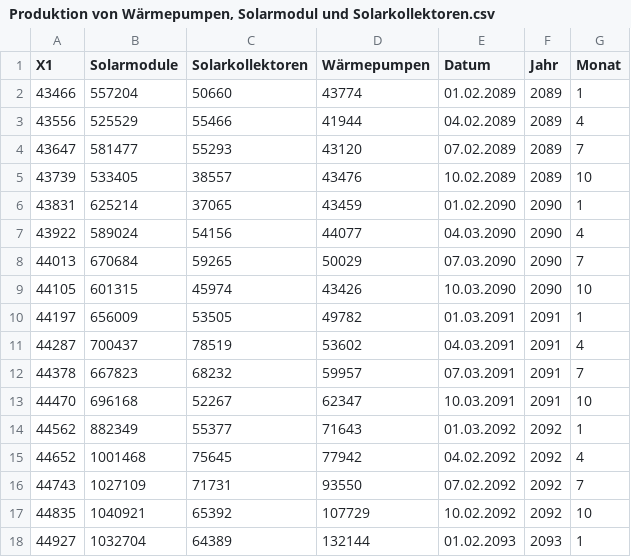
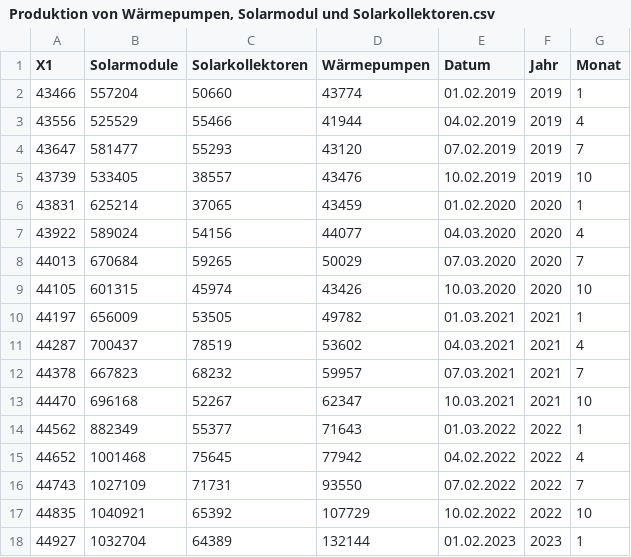
Before and after one commit to anneberner/Tabellen_duke, a CSV file: Produktion von Wärmepumpen, Solarmodul und Solarkollektoren.csv, drawn as a sheet; the diff names each change by its address in the sheet, - before the commit and + after, or states it on an @@ line.

Commit message:
Update Produktion von Wärmepumpen, Solarmodul und Solarkollektoren.csv

```diff
--- a/Produktion von Wärmepumpen, Solarmodul und Solarkollektoren.csv
+++ b/Produktion von Wärmepumpen, Solarmodul und Solarkollektoren.csv
-E2 (Datum): 01.02.2089
+E2 (Datum): 01.02.2019
-F2:F5 (Jahr): 2089
+F2:F5 (Jahr): 2019
-E3 (Datum): 04.02.2089
+E3 (Datum): 04.02.2019
-E4 (Datum): 07.02.2089
+E4 (Datum): 07.02.2019
-E5 (Datum): 10.02.2089
+E5 (Datum): 10.02.2019
-E6 (Datum): 01.02.2090
+E6 (Datum): 01.02.2020
-F6:F9 (Jahr): 2090
+F6:F9 (Jahr): 2020
-E7 (Datum): 04.03.2090
+E7 (Datum): 04.03.2020
-E8 (Datum): 07.03.2090
+E8 (Datum): 07.03.2020
-E9 (Datum): 10.03.2090
+E9 (Datum): 10.03.2020
-E10 (Datum): 01.03.2091
+E10 (Datum): 01.03.2021
-F10:F13 (Jahr): 2091
+F10:F13 (Jahr): 2021
-E11 (Datum): 04.03.2091
+E11 (Datum): 04.03.2021
-E12 (Datum): 07.03.2091
+E12 (Datum): 07.03.2021
-E13 (Datum): 10.03.2091
+E13 (Datum): 10.03.2021
-E14 (Datum): 01.03.2092
+E14 (Datum): 01.03.2022
-F14:F17 (Jahr): 2092
+F14:F17 (Jahr): 2022
-E15 (Datum): 04.02.2092
+E15 (Datum): 04.02.2022
-E16 (Datum): 07.02.2092
+E16 (Datum): 07.02.2022
-E17 (Datum): 10.02.2092
+E17 (Datum): 10.02.2022
-E18 (Datum): 01.02.2093
+E18 (Datum): 01.02.2023
-F18 (Jahr): 2093
+F18 (Jahr): 2023
```
